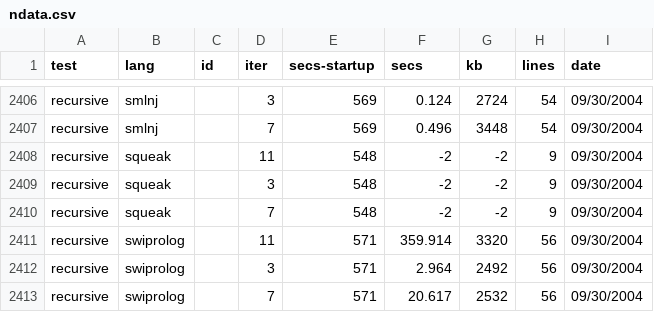
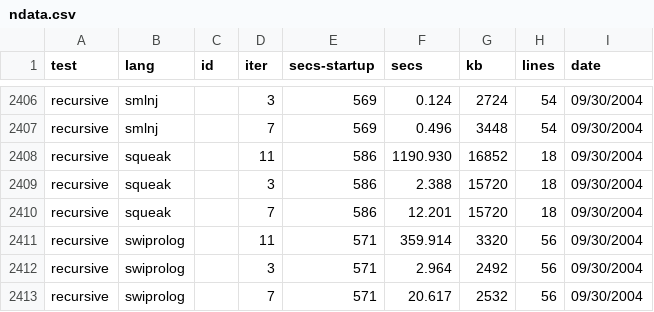
Before and after one commit to kragen/shootout, a CSV file: website/websites/gp4/data/ndata.csv, drawn as a sheet; only a part is shown, gaps mark what is left out.

```diff
--- a/website/websites/gp4/data/ndata.csv
+++ b/website/websites/gp4/data/ndata.csv
@@ -2407,5 +2407,5 @@ recursive,smlnj, ,3,569,0.124,2724,54, 09/30/2004
 recursive,smlnj, ,7,569,0.496,3448,54, 09/30/2004
-recursive,squeak, ,11,548,-2,-2,9, 09/30/2004
-recursive,squeak, ,3,548,-2,-2,9, 09/30/2004
-recursive,squeak, ,7,548,-2,-2,9, 09/30/2004
+recursive,squeak, ,11,586,1190.930,16852,18, 09/30/2004
+recursive,squeak, ,3,586,2.388,15720,18, 09/30/2004
+recursive,squeak, ,7,586,12.201,15720,18, 09/30/2004
 recursive,swiprolog, ,11,571,359.914,3320,56, 09/30/2004
```
Also changed, not shown: website/websites/gp4/data/data.csv, 3 other files.
